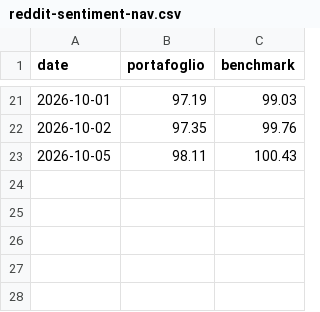
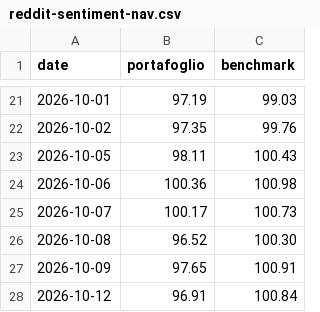
Before and after one commit to TylerD1917/SmartMoneyLab, a CSV file: public/tools/reddit-sentiment-nav.csv, drawn as a sheet; only a part is shown, gaps mark what is left out; the diff names each change by its address in the sheet, - before the commit and + after, or states it on an @@ line.

```diff
--- a/public/tools/reddit-sentiment-nav.csv
+++ b/public/tools/reddit-sentiment-nav.csv
+row 24: 2026-10-06 | 100.36 | 100.98
+row 25: 2026-10-07 | 100.17 | 100.73
+row 26: 2026-10-08 | 96.52 | 100.30
+row 27: 2026-10-09 | 97.65 | 100.91
+row 28: 2026-10-12 | 96.91 | 100.84
```
Also changed, not shown: 1 other file.
